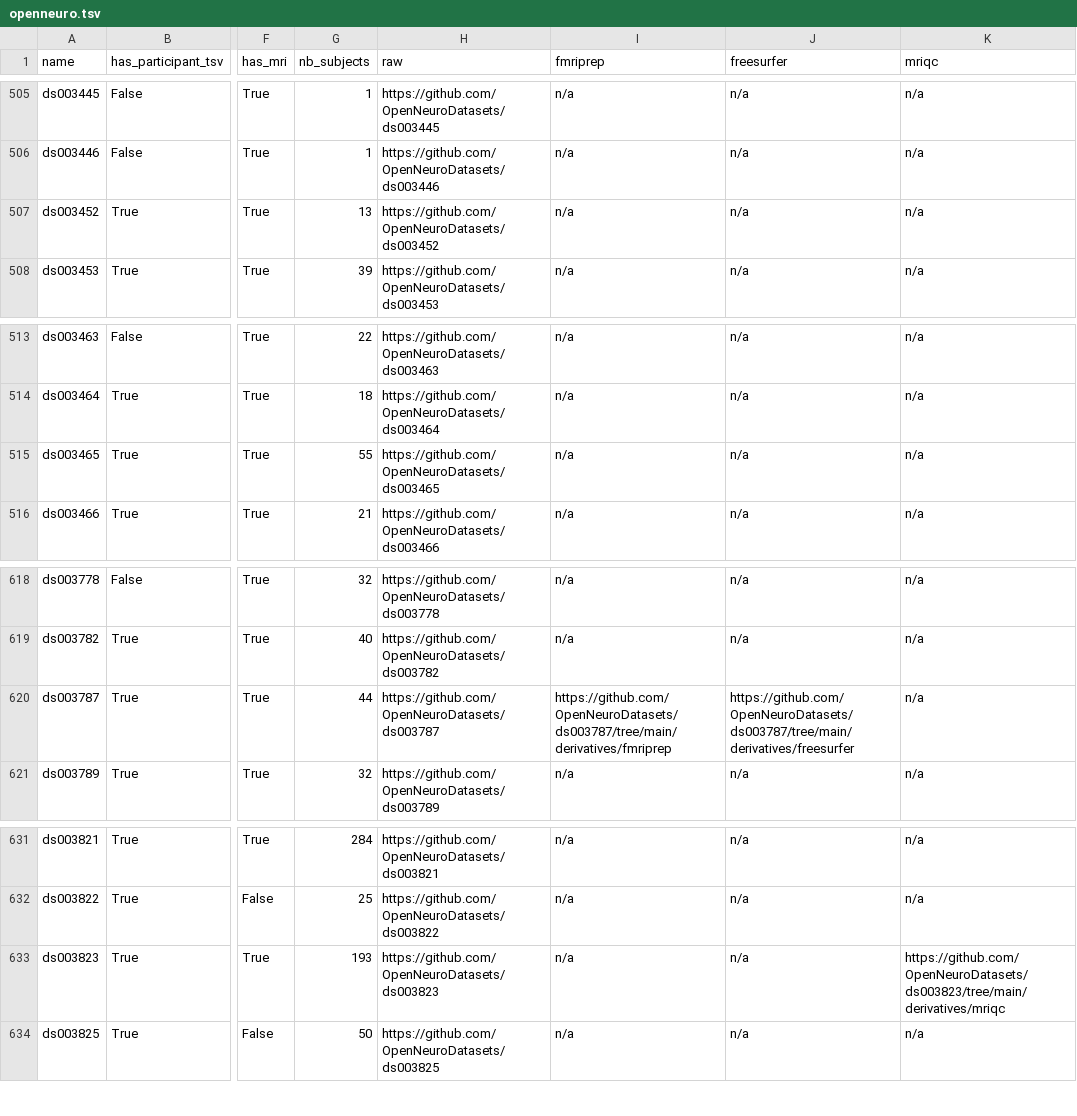
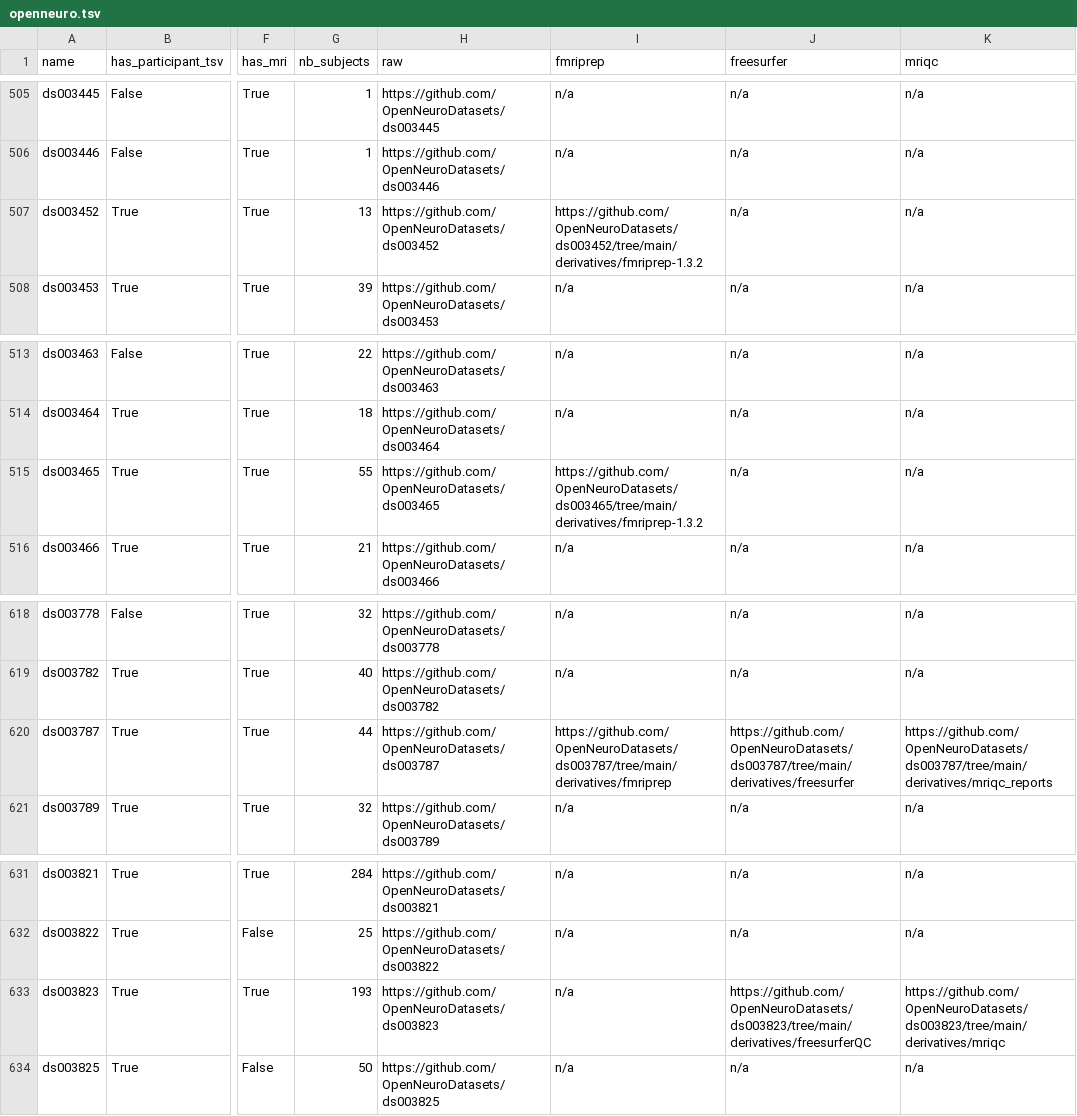
Before and after one commit to neurobagel/bulk_annotations, a TSV file: outputs/openneuro.tsv, drawn as a sheet; only a part is shown, gaps mark what is left out; the diff covers the shown part only; the diff names each change by its address in the sheet, - before the commit and + after, or states it on an @@ line.

Commit message:
list more derivatives

```diff
--- a/outputs/openneuro.tsv
+++ b/outputs/openneuro.tsv
-I507 (fmriprep): n/a
+I507 (fmriprep): https://github.com/OpenNeuroDatasets/ds003452/tree/main/derivatives/fmriprep-1.3.2
-I515 (fmriprep): n/a
+I515 (fmriprep): https://github.com/OpenNeuroDatasets/ds003465/tree/main/derivatives/fmriprep-1.3.2
-K620 (mriqc): n/a
+K620 (mriqc): https://github.com/OpenNeuroDatasets/ds003787/tree/main/derivatives/mriqc_reports
-J633 (freesurfer): n/a
+J633 (freesurfer): https://github.com/OpenNeuroDatasets/ds003823/tree/main/derivatives/freesurferQC
```
Also changed, not shown: 7 edited cells elsewhere in this file, 1 other file.
